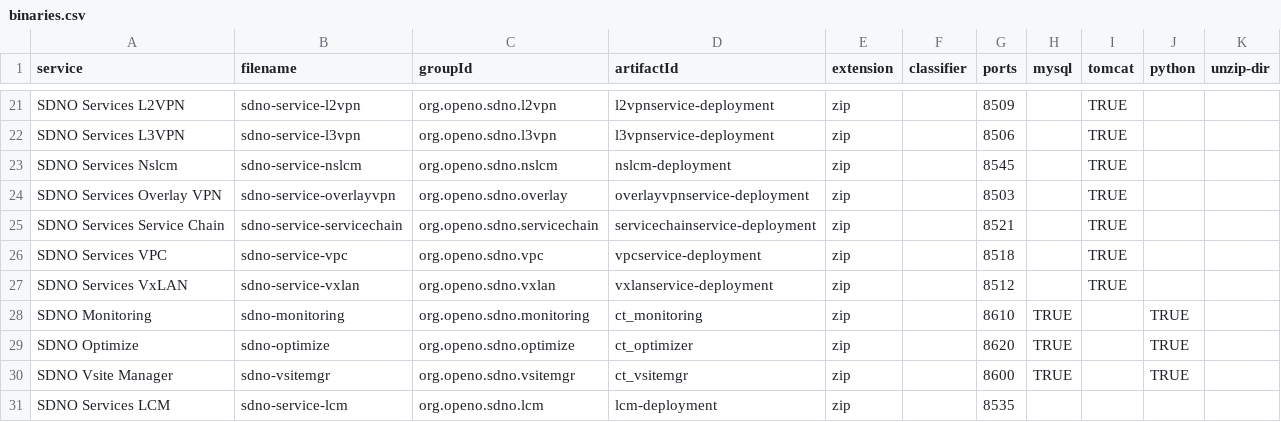
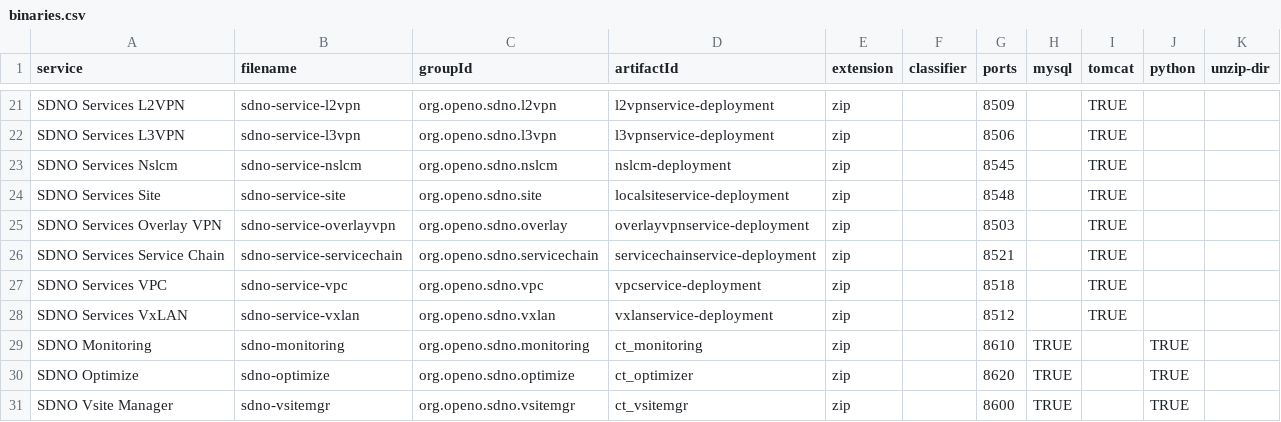
Before and after one commit to open-o/integration, a CSV file: autorelease/binaries.csv, drawn as a sheet; only a part is shown, gaps mark what is left out; the shorter side is filled out with more unchanged rows; the diff names each change by its address in the sheet, - before the commit and + after, or states it on an @@ line.

Commit message:
Add docker image for sdno-site
Change-Id: I23d6cf7ddb78678acf6b41a14967340e7a570cb2
Issue-id: INT-97
Signed-off-by: Gary Wu <gary.i.wu@huawei.com>

```diff
--- a/autorelease/binaries.csv
+++ b/autorelease/binaries.csv
+row 24: SDNO Services Site | sdno-service-site | org.openo.sdno.site | localsiteservice-deployment | zip |  | 8548 |  | TRUE
```
Also changed, not shown: 6 other files.
